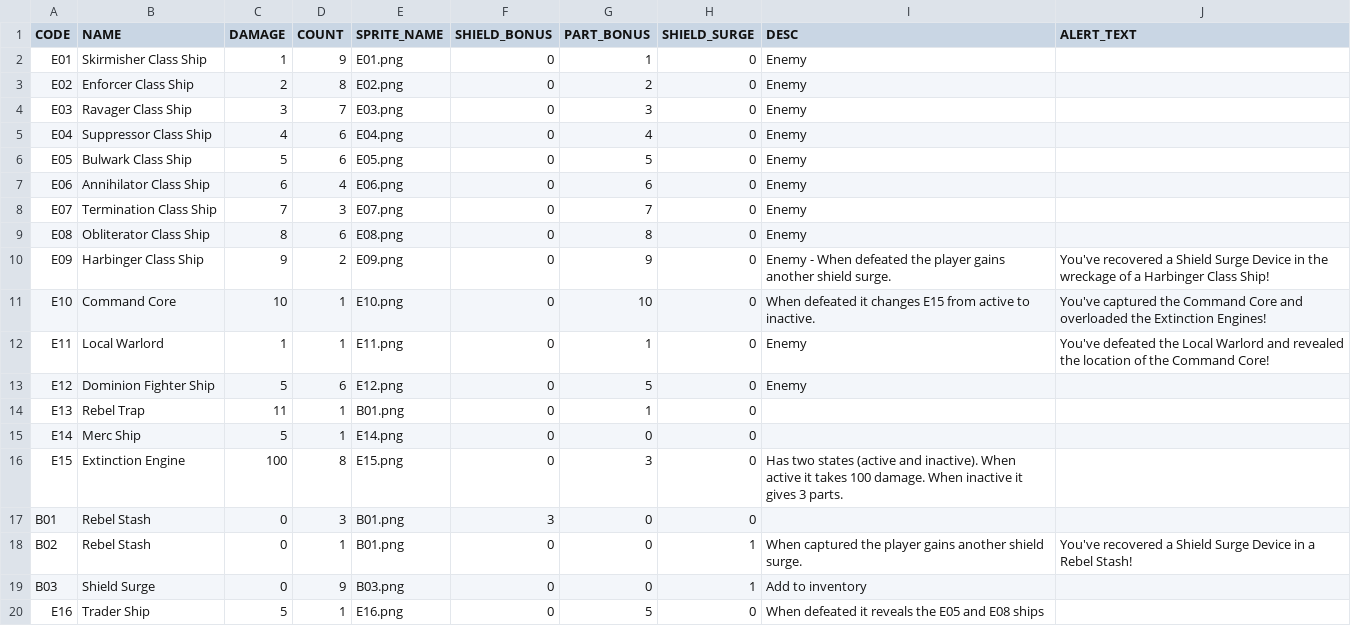
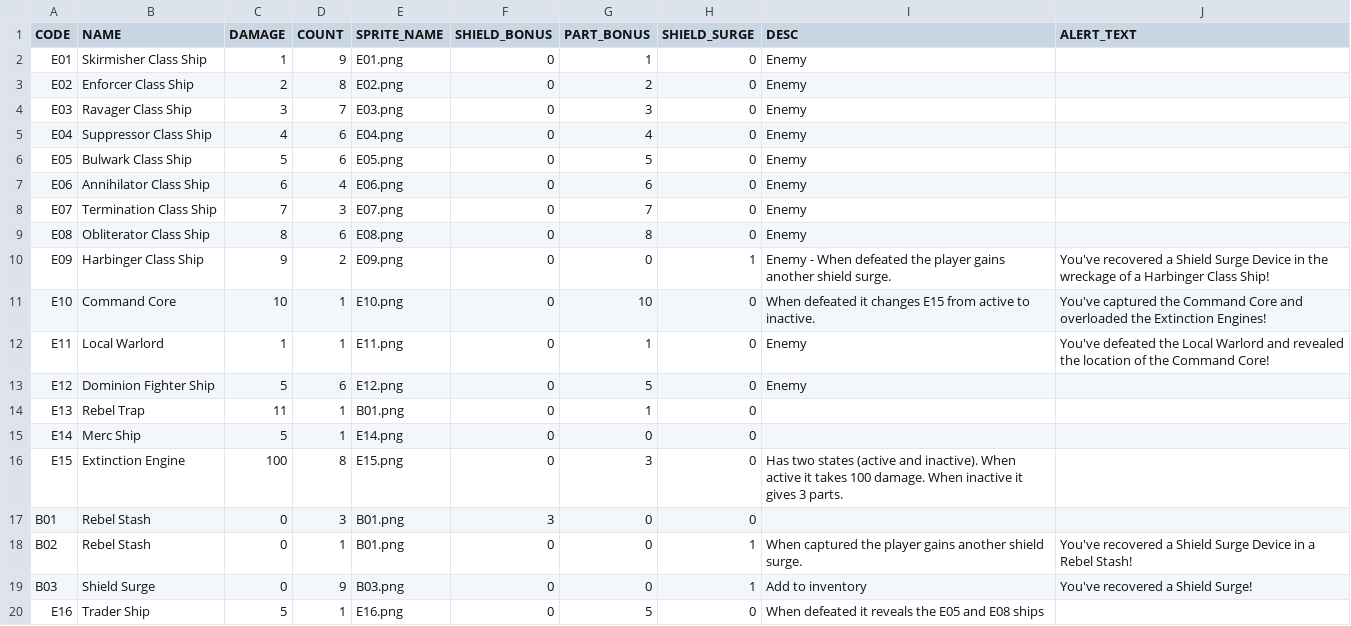
Before and after one commit to kkritselis/clear_the_sector, a CSV file: data/sector_data.csv, drawn as a sheet.

```diff
--- a/data/sector_data.csv
+++ b/data/sector_data.csv
@@ -9,3 +9,3 @@ E07,Termination Class Ship,7,3,E07.png,0,7,0,Enemy
 E08,Obliterator Class Ship,8,6,E08.png,0,8,0,Enemy
-E09,Harbinger Class Ship,9,2,E09.png,0,9,0,Enemy - When defeated the player gains another shield surge.,You've recovered a Shield Surge Device in the wreckage of a Harbinger Class Ship!
+E09,Harbinger Class Ship,9,2,E09.png,0,0,1,Enemy - When defeated the player gains another shield surge.,You've recovered a Shield Surge Device in the wreckage of a Harbinger Class Ship!
 E10,Command Core,10,1,E10.png,0,10,0,When defeated it changes E15 from active to inactive.,You've captured the Command Core and overloaded the Extinction Engines!
@@ -18,3 +18,3 @@ B01,Rebel Stash,0,3,B01.png,3,0,0,
 B02,Rebel Stash,0,1,B01.png,0,0,1,When captured the player gains another shield surge.,You've recovered a Shield Surge Device in a Rebel Stash!
-B03,Shield Surge,0,9,B03.png,0,0,1,Add to inventory
+B03,Shield Surge,0,9,B03.png,0,0,1,Add to inventory,You've recovered a Shield Surge!
 E16,Trader Ship,5,1,E16.png,0,5,0,When defeated it reveals the E05 and E08 ships
```
Also changed, not shown: 3 other files.
